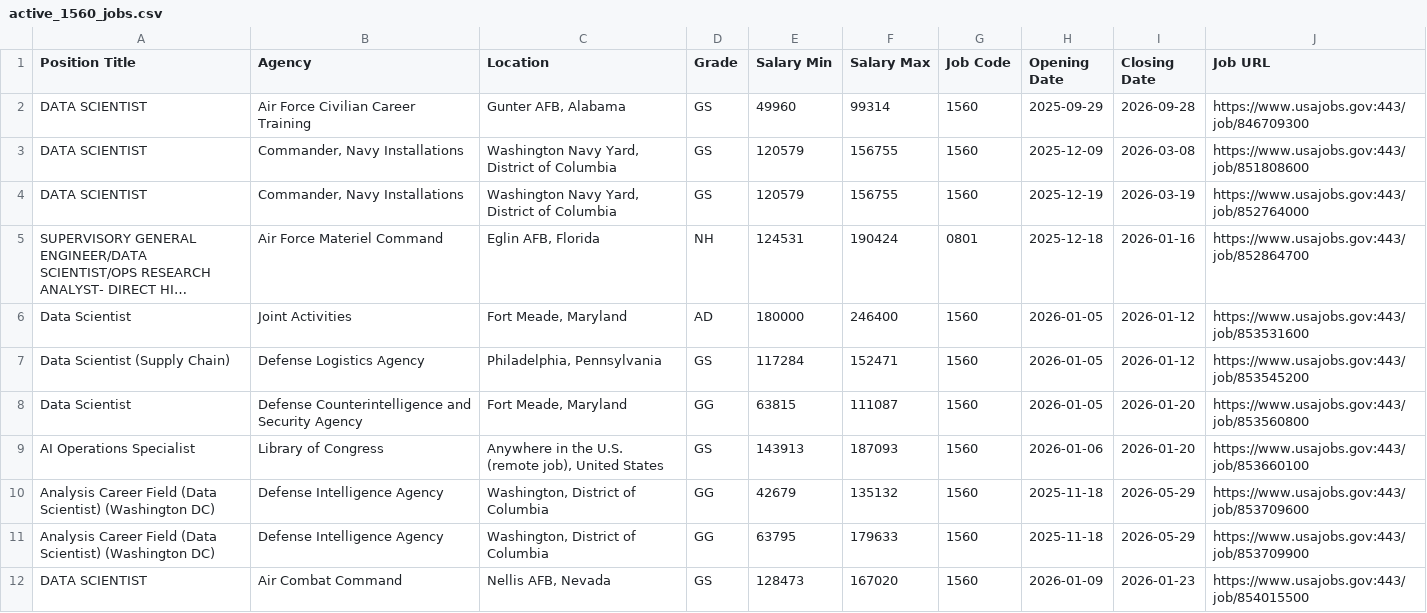
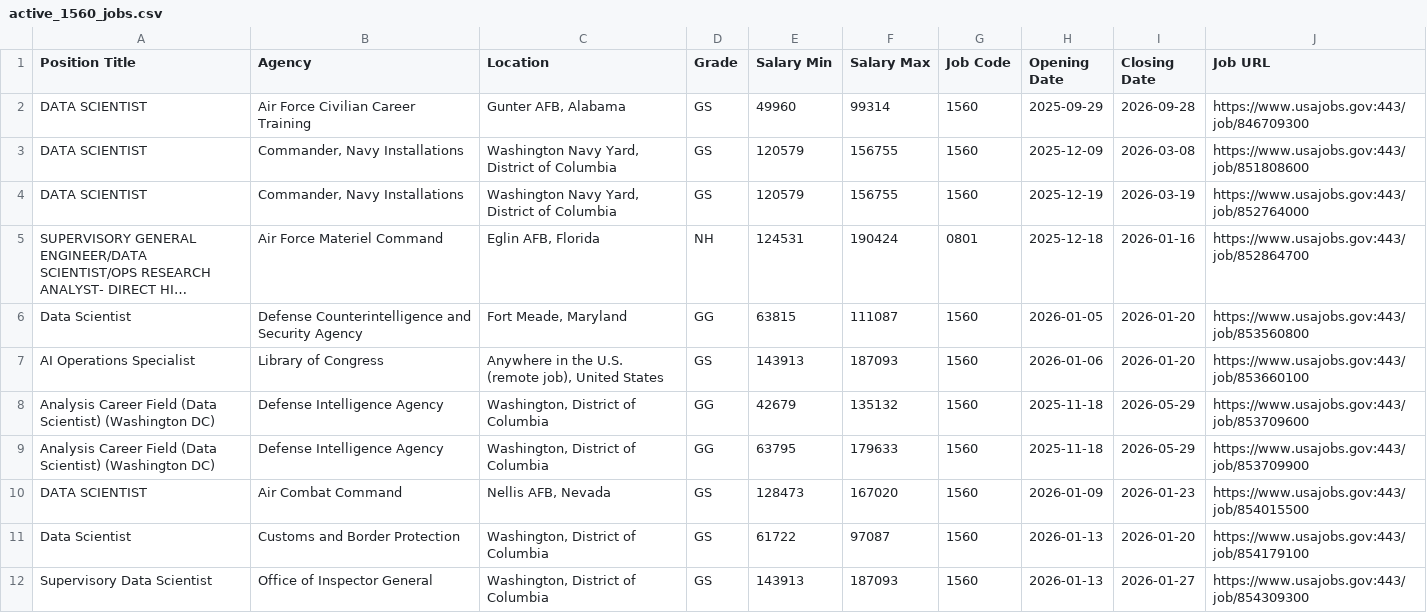
Before and after one commit to fartbagxp/fedjobs, a CSV file: data/raw/active_1560_jobs.csv, drawn as a sheet; long unchanged cells end in …; removed rows and columns are numbered as before the commit, all else as after; the diff names each change by its address in the sheet, - before the commit and + after, or states it on an @@ line.

```diff
--- a/data/raw/active_1560_jobs.csv
+++ b/data/raw/active_1560_jobs.csv
-row 6: Data Scientist | Joint Activities | Fort Meade, Maryland | AD | 180000 | 246400 | 1560 | 2026-01-05 | 2026-01-12 | https://www.usajobs.gov:443/job/853531600
-row 7: Data Scientist (Supply Chain) | Defense Logistics Agency | Philadelphia, Pennsylvania | GS | 117284 | 152471 | 1560 | 2026-01-05 | 2026-01-12 | https://www.usajobs.gov:443/job/853545200
+row 11: Data Scientist | Customs and Border Protection | Washington, District of Columbia | GS | 61722 | 97087 | 1560 | 2026-01-13 | 2026-01-20 | https://www.usajobs.gov:443/job/854179100
+row 12: Supervisory Data Scientist | Office of Inspector General | Washington, District of Columbia | GS | 143913 | 187093 | 1560 | 2026-01-13 | 2026-01-27 | https://www.usajobs.gov:443/job/854309300
```
Also changed, not shown: data/raw/active_0854_jobs.csv, data/raw/active_1550_jobs.csv, 3 other files.
